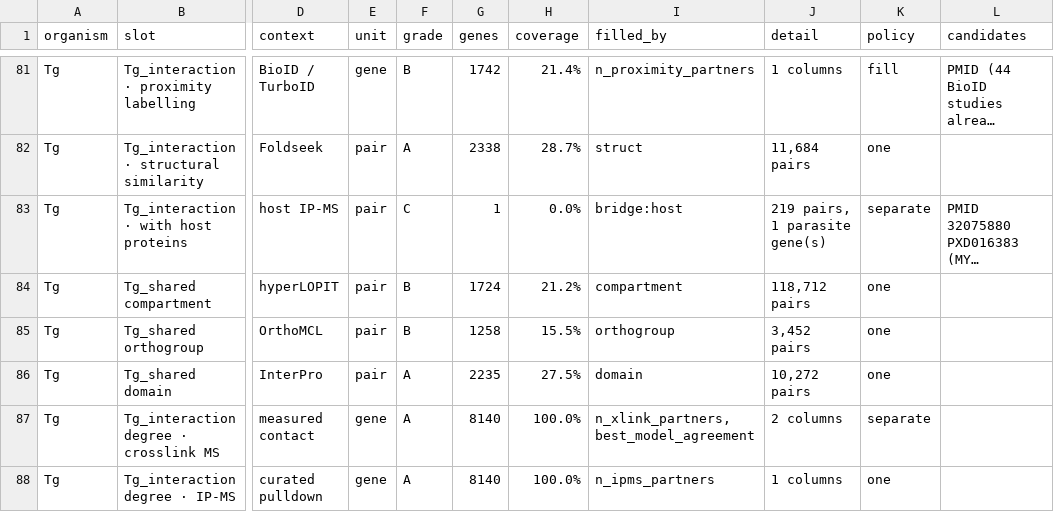
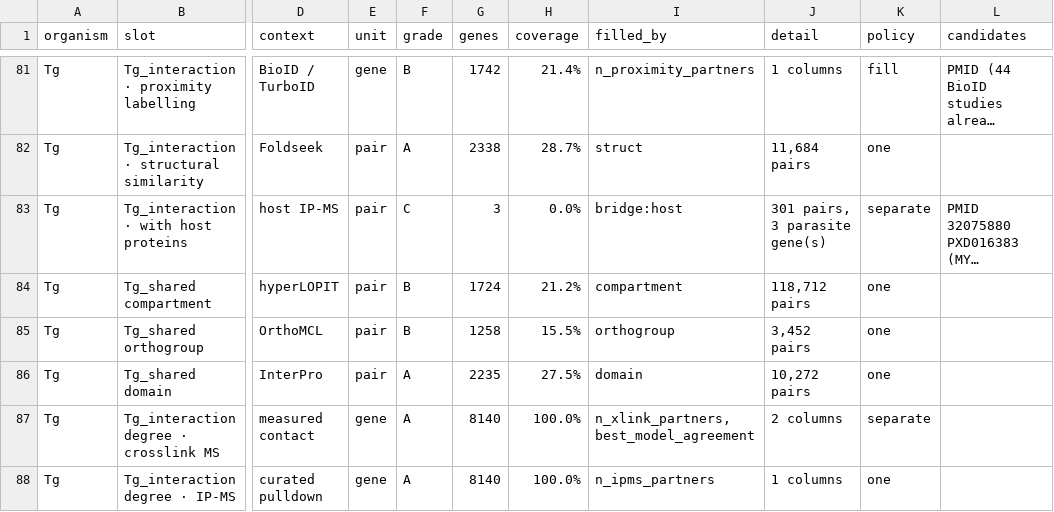
Before and after one commit to EinarOlafsson/starplast, a CSV file: instructions/done/31_slots.csv, drawn as a sheet; only a part is shown, gaps mark what is left out; long unchanged cells end in …; the diff names each change by its address in the sheet, - before the commit and + after, or states it on an @@ line.

Commit message:
Grow the host bridge from one bait to three, and correct which gene EAF1 is
PXD080696 publishes the EAF1 and GRA35 affinity purifications as differential abundance, so there is
a contrast to read rather than intensities to filter: enrichment of at least one log2 at adjusted p
below 0.05. That is two more baits beside MYR1, and 301 bridge rows over 296 host proteins.

EAF1's five host partners are ALL ESCRT -- PDCD6, VPS37A, TSG101, ALIX and CHMP4B. That is the
pathway top to bottom, and it includes TSG101, which is the readout the spaCR screen was built on.

What three baits give that one cannot: PDCD6, which is ALG-2, is reached by MYR1, EAF1 and GRA35
independently, and a 2026 paper reports Toxoplasma GRA8 engaging ALG-2 at the vacuole. TSG101, ALIX
and CHMP4B are reached by two baits each. 15 of 296 host proteins are reached by more than one bait,
and those 15 are where a shared mechanism would show. Convergence is the evidence; any single IP is
a list.

A correction, made before it spread. The registry said EAF1 was TGGT1_244480 and rank 1 in the spaCR
screen. Both were wrong. PXD080696's own abstract names EAF1 as TGGT1_225160, and TGGT1_225160 is
rank 7 under XGBoost and rank 7 under MaxViT -- while TGGT1_244480 is rank 1 under both. The real
verification is better than the one I claimed: two independent deconvolutions place the same gene at
the same rank, seven places down.

Also fixed: `add_verified_columns.py` was renamed to `add_verified_data.py` earlier for writing edges
as well as columns, and the MYR1 entry is renamed to `host_interactome_bridge` now that it carries
three baits rather than one.

Toxoplasma: 99 of 106 gene, 10 of 10 pair, 2 of 3 metabolite. 111 of 119.

```diff
--- a/instructions/done/31_slots.csv
+++ b/instructions/done/31_slots.csv
-G83 (genes): 1
+G83 (genes): 3
-J83 (detail): 219 pairs, 1 parasite gene(s)
+J83 (detail): 301 pairs, 3 parasite gene(s)
```
Also changed, not shown: instructions/done/31_slots_toxoplasma.csv, 8 other files.
